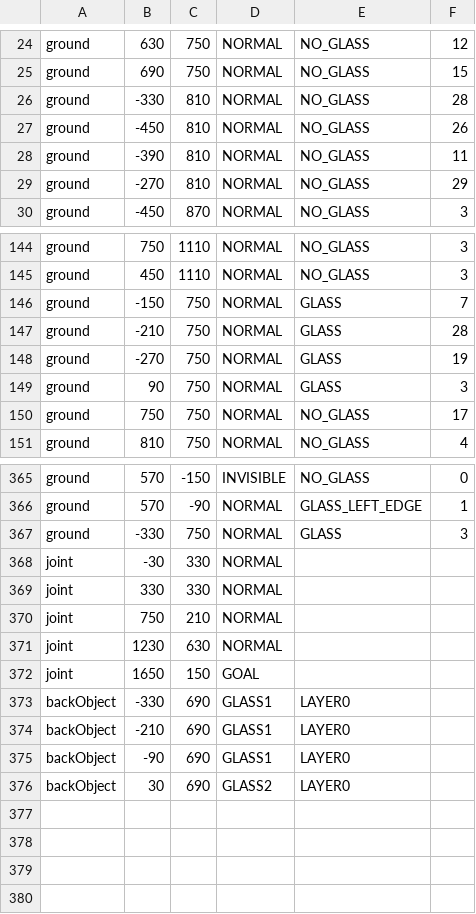
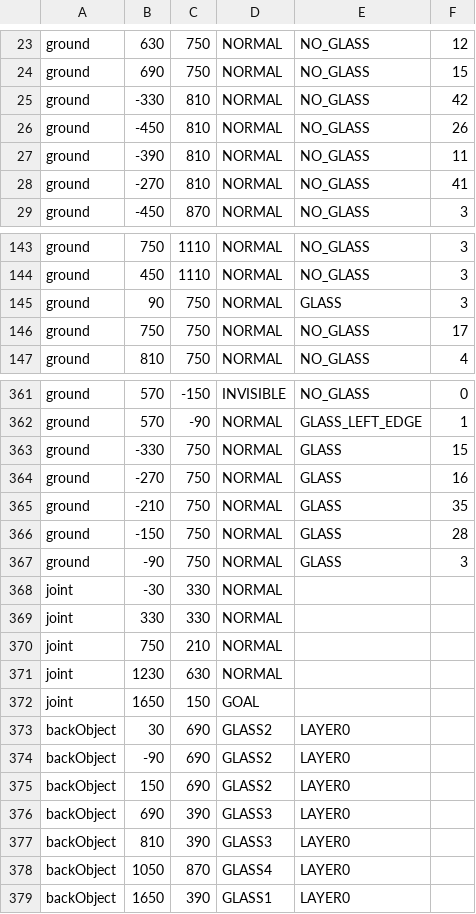
Before and after one commit to ryuryu-ymj/Pendulum2, a CSV file: res/stage/stage1.csv, drawn as a sheet; only a part is shown, gaps mark what is left out; the diff covers the shown part only.

Commit message:
StageDateクラスのBackObjectの読み込みを修正

```diff
--- a/res/stage/stage1.csv
+++ b/res/stage/stage1.csv
@@ -25,6 +24,6 @@ ground,630,750,NORMAL,NO_GLASS,12
 ground,690,750,NORMAL,NO_GLASS,15
-ground,-330,810,NORMAL,NO_GLASS,28
+ground,-330,810,NORMAL,NO_GLASS,42
 ground,-450,810,NORMAL,NO_GLASS,26
 ground,-390,810,NORMAL,NO_GLASS,11
-ground,-270,810,NORMAL,NO_GLASS,29
+ground,-270,810,NORMAL,NO_GLASS,41
 ground,-450,870,NORMAL,NO_GLASS,3
@@ -145,5 +144,2 @@ ground,750,1110,NORMAL,NO_GLASS,3
 ground,450,1110,NORMAL,NO_GLASS,3
-ground,-150,750,NORMAL,GLASS,7
-ground,-210,750,NORMAL,GLASS,28
-ground,-270,750,NORMAL,GLASS,19
 ground,90,750,NORMAL,GLASS,3
@@ -366,3 +362,7 @@ ground,570,-150,INVISIBLE,NO_GLASS,0
 ground,570,-90,NORMAL,GLASS_LEFT_EDGE,1
-ground,-330,750,NORMAL,GLASS,3
+ground,-330,750,NORMAL,GLASS,15
+ground,-270,750,NORMAL,GLASS,16
+ground,-210,750,NORMAL,GLASS,35
+ground,-150,750,NORMAL,GLASS,28
+ground,-90,750,NORMAL,GLASS,3
 joint,-30,330,NORMAL
@@ -372,5 +372,8 @@ joint,1230,630,NORMAL
 joint,1650,150,GOAL
-backObject,-330,690,GLASS1,LAYER0
-backObject,-210,690,GLASS1,LAYER0
-backObject,-90,690,GLASS1,LAYER0
 backObject,30,690,GLASS2,LAYER0
+backObject,-90,690,GLASS2,LAYER0
+backObject,150,690,GLASS2,LAYER0
+backObject,690,390,GLASS3,LAYER0
+backObject,810,390,GLASS3,LAYER0
+backObject,1050,870,GLASS4,LAYER0
+backObject,1650,390,GLASS1,LAYER0
```
Also changed, not shown: 1 removed row and 5 edited cells elsewhere in this file, 1 other file.
